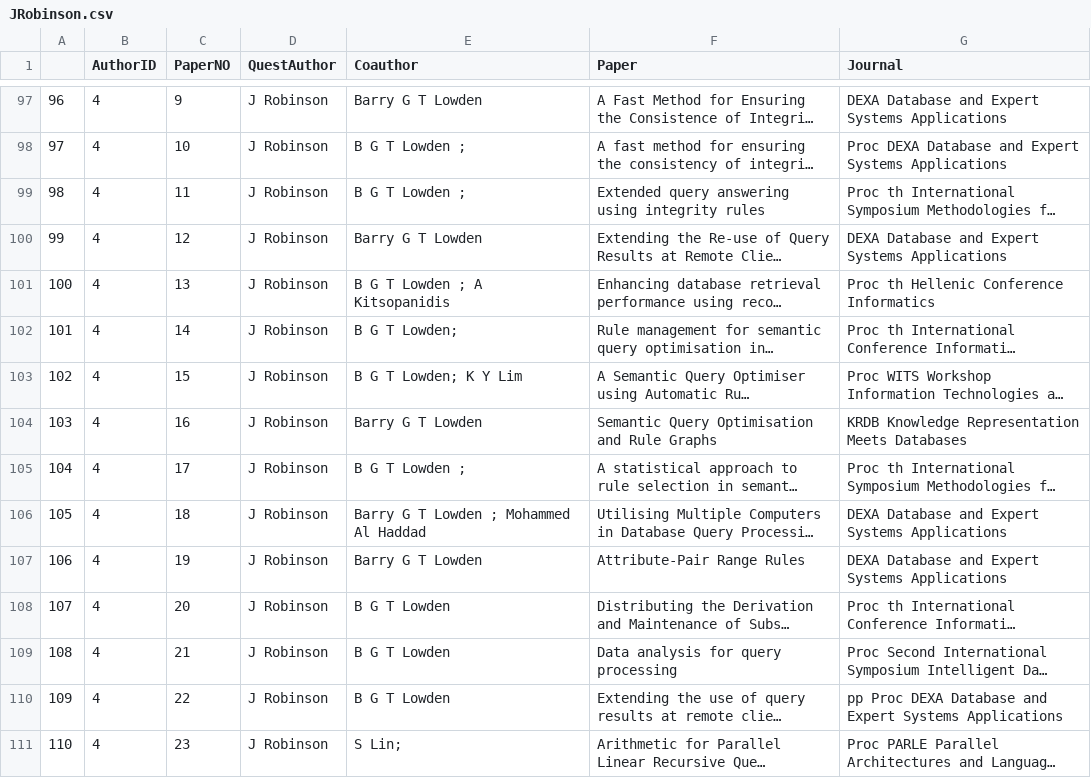
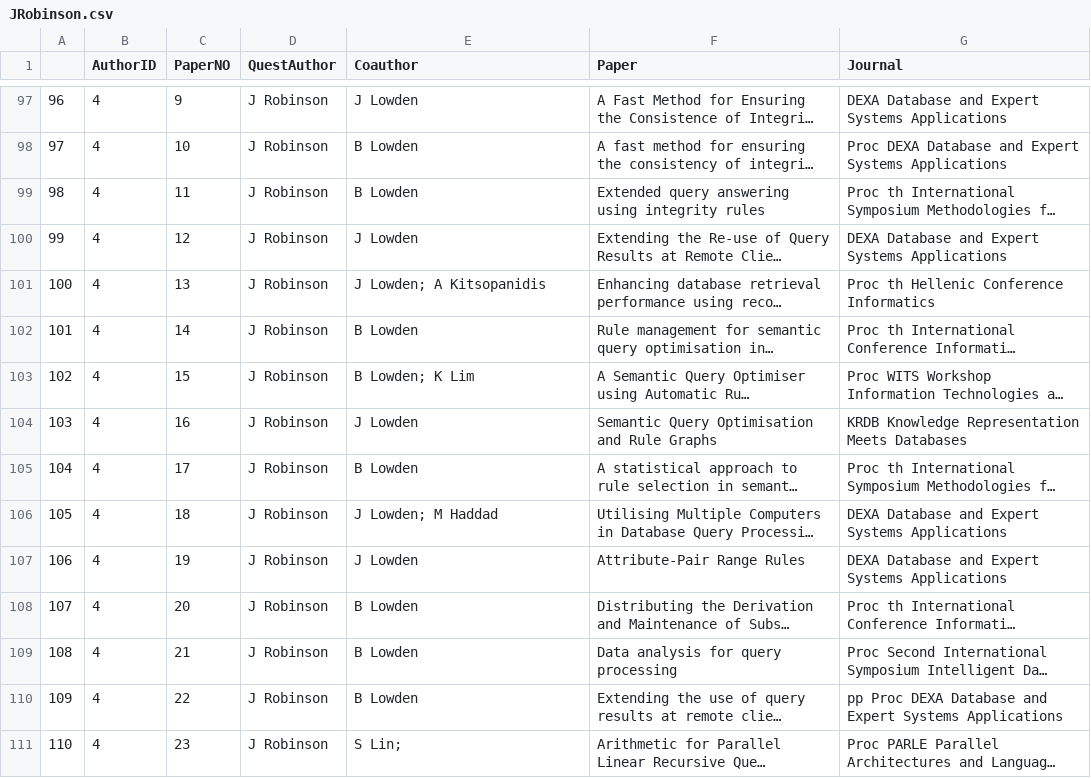
Before and after one commit to TZstatsADS/Spr2017-proj4-team6, a CSV file: output/JRobinson.csv, drawn as a sheet; only a part is shown, gaps mark what is left out; long unchanged cells end in …; the diff covers the shown part only; the diff names each change by its address in the sheet, - before the commit and + after, or states it on an @@ line.

```diff
--- a/output/JRobinson.csv
+++ b/output/JRobinson.csv
-E97 (Coauthor): Barry G T Lowden
+E97 (Coauthor): J Lowden
-E98:E99 (Coauthor): B G T Lowden ;
+E98:E99 (Coauthor): B Lowden
-E100 (Coauthor): Barry G T Lowden
+E100 (Coauthor): J Lowden
-E101 (Coauthor): B G T Lowden ; A Kitsopanidis
+E101 (Coauthor): J Lowden; A Kitsopanidis
-E102 (Coauthor): B G T Lowden;
+E102 (Coauthor): B Lowden
-E103 (Coauthor): B G T Lowden; K Y Lim
+E103 (Coauthor): B Lowden; K Lim
-E104 (Coauthor): Barry G T Lowden
+E104 (Coauthor): J Lowden
-E105 (Coauthor): B G T Lowden ;
+E105 (Coauthor): B Lowden
-E106 (Coauthor): Barry G T Lowden ; Mohammed Al Haddad
+E106 (Coauthor): J Lowden; M Haddad
-E107 (Coauthor): Barry G T Lowden
+E107 (Coauthor): J Lowden
-E108:E110 (Coauthor): B G T Lowden
+E108:E110 (Coauthor): B Lowden
```
Also changed, not shown: 119 edited cells elsewhere in this file, output/AKumar.csv, output/DJohnson.csv, 12 other files.
